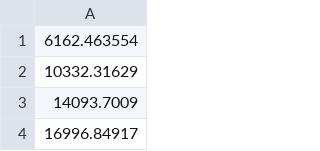
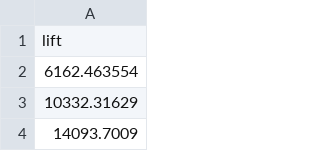
Before and after one commit to leozianliu/DSE-evtol-ems, a CSV file: lift_1.csv (was lift.csv), drawn as a sheet; only a part is shown; the shorter side is filled out with more unchanged rows.

Commit message:
loads for lift

```diff
--- a/lift.csv
+++ b/lift_1.csv
@@ -1 +1,2 @@
+lift
 6162.463554
```
Also changed, not shown: 2 other files.
